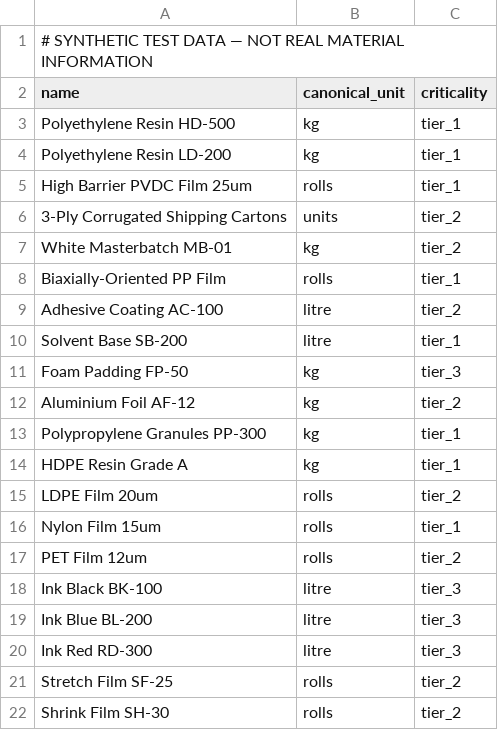
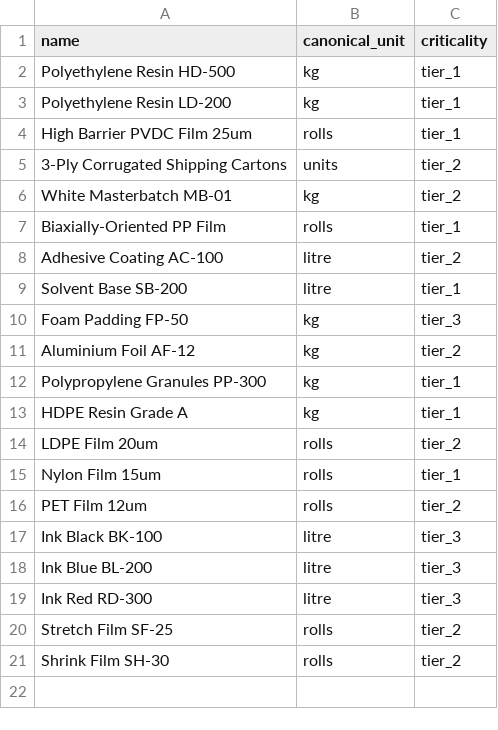
Before and after one commit to varshitha011/vendorguard-ai, a CSV file: sample-data/materials.csv, drawn as a sheet; the diff names each change by its address in the sheet, - before the commit and + after, or states it on an @@ line.

```diff
--- a/sample-data/materials.csv
+++ b/sample-data/materials.csv
-row 1: # SYNTHETIC TEST DATA — NOT REAL MATERIAL INFORMATION
```
Also changed, not shown: sample-data/demand_forecasts.csv, sample-data/inventory_snapshots.csv, 4 other files.
